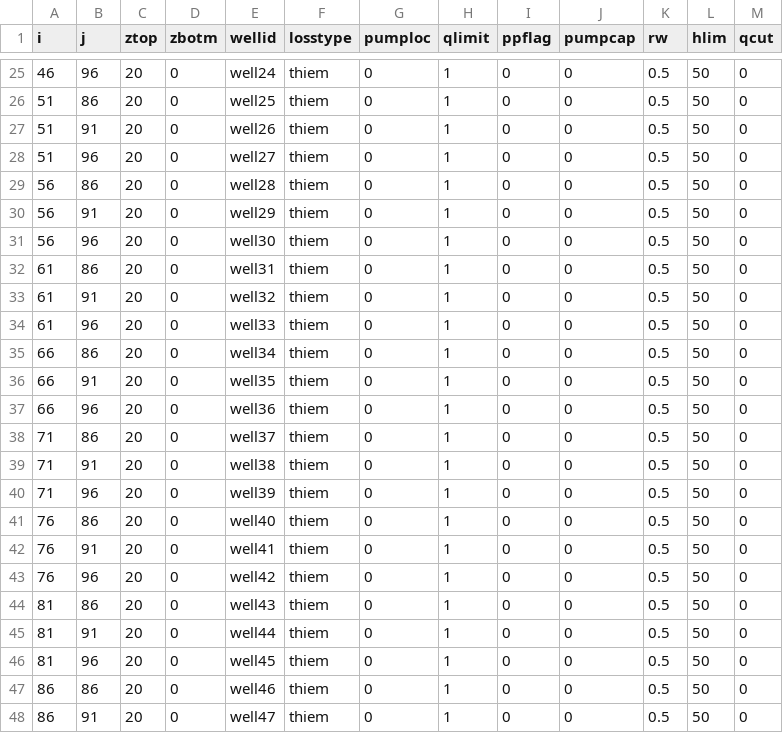
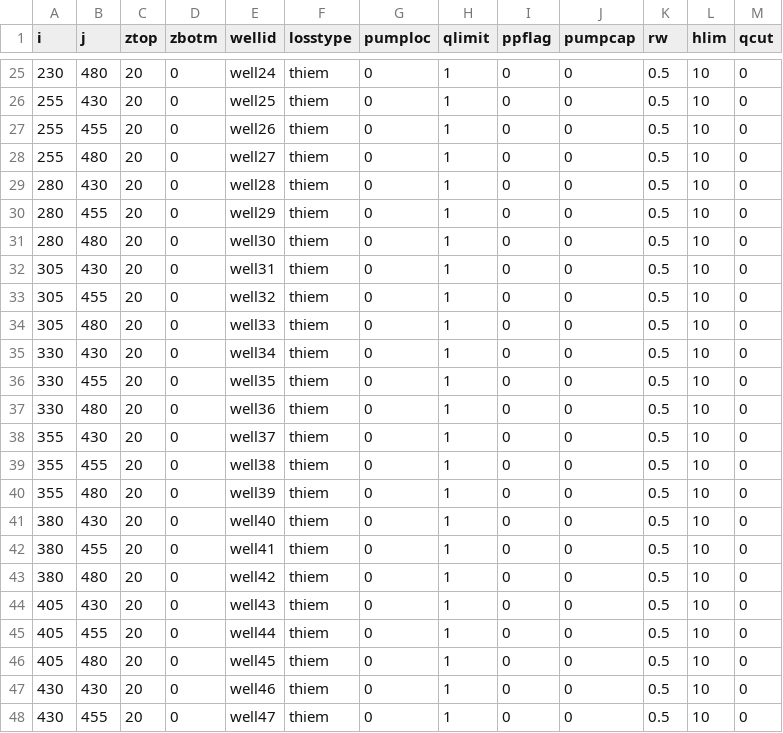
Before and after one commit to KWB-R/maxflow, a CSV file: wells_nodes.csv, drawn as a sheet; only a part is shown, gaps mark what is left out; the diff covers the shown part only.

```diff
--- a/wells_nodes.csv
+++ b/wells_nodes.csv
@@ -25,24 +25,24 @@ i,j,ztop,zbotm,wellid,losstype,pumploc,qlimit,ppflag,pumpcap,rw,hlim,qcut
-46,96,20,0,well24,thiem,0,1,0,0,0.5,50,0
-51,86,20,0,well25,thiem,0,1,0,0,0.5,50,0
-51,91,20,0,well26,thiem,0,1,0,0,0.5,50,0
-51,96,20,0,well27,thiem,0,1,0,0,0.5,50,0
-56,86,20,0,well28,thiem,0,1,0,0,0.5,50,0
-56,91,20,0,well29,thiem,0,1,0,0,0.5,50,0
-56,96,20,0,well30,thiem,0,1,0,0,0.5,50,0
-61,86,20,0,well31,thiem,0,1,0,0,0.5,50,0
-61,91,20,0,well32,thiem,0,1,0,0,0.5,50,0
-61,96,20,0,well33,thiem,0,1,0,0,0.5,50,0
-66,86,20,0,well34,thiem,0,1,0,0,0.5,50,0
-66,91,20,0,well35,thiem,0,1,0,0,0.5,50,0
-66,96,20,0,well36,thiem,0,1,0,0,0.5,50,0
-71,86,20,0,well37,thiem,0,1,0,0,0.5,50,0
-71,91,20,0,well38,thiem,0,1,0,0,0.5,50,0
-71,96,20,0,well39,thiem,0,1,0,0,0.5,50,0
-76,86,20,0,well40,thiem,0,1,0,0,0.5,50,0
-76,91,20,0,well41,thiem,0,1,0,0,0.5,50,0
-76,96,20,0,well42,thiem,0,1,0,0,0.5,50,0
-81,86,20,0,well43,thiem,0,1,0,0,0.5,50,0
-81,91,20,0,well44,thiem,0,1,0,0,0.5,50,0
-81,96,20,0,well45,thiem,0,1,0,0,0.5,50,0
-86,86,20,0,well46,thiem,0,1,0,0,0.5,50,0
-86,91,20,0,well47,thiem,0,1,0,0,0.5,50,0
+230,480,20,0,well24,thiem,0,1,0,0,0.5,10,0
+255,430,20,0,well25,thiem,0,1,0,0,0.5,10,0
+255,455,20,0,well26,thiem,0,1,0,0,0.5,10,0
+255,480,20,0,well27,thiem,0,1,0,0,0.5,10,0
+280,430,20,0,well28,thiem,0,1,0,0,0.5,10,0
+280,455,20,0,well29,thiem,0,1,0,0,0.5,10,0
+280,480,20,0,well30,thiem,0,1,0,0,0.5,10,0
+305,430,20,0,well31,thiem,0,1,0,0,0.5,10,0
+305,455,20,0,well32,thiem,0,1,0,0,0.5,10,0
+305,480,20,0,well33,thiem,0,1,0,0,0.5,10,0
+330,430,20,0,well34,thiem,0,1,0,0,0.5,10,0
+330,455,20,0,well35,thiem,0,1,0,0,0.5,10,0
+330,480,20,0,well36,thiem,0,1,0,0,0.5,10,0
+355,430,20,0,well37,thiem,0,1,0,0,0.5,10,0
+355,455,20,0,well38,thiem,0,1,0,0,0.5,10,0
+355,480,20,0,well39,thiem,0,1,0,0,0.5,10,0
+380,430,20,0,well40,thiem,0,1,0,0,0.5,10,0
+380,455,20,0,well41,thiem,0,1,0,0,0.5,10,0
+380,480,20,0,well42,thiem,0,1,0,0,0.5,10,0
+405,430,20,0,well43,thiem,0,1,0,0,0.5,10,0
+405,455,20,0,well44,thiem,0,1,0,0,0.5,10,0
+405,480,20,0,well45,thiem,0,1,0,0,0.5,10,0
+430,430,20,0,well46,thiem,0,1,0,0,0.5,10,0
+430,455,20,0,well47,thiem,0,1,0,0,0.5,10,0
```
Also changed, not shown: 96 edited cells elsewhere in this file, 6 other files.
